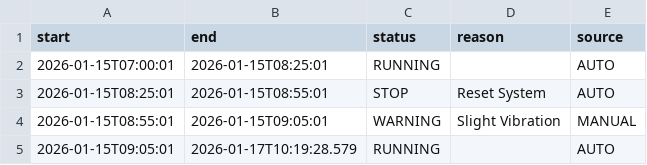
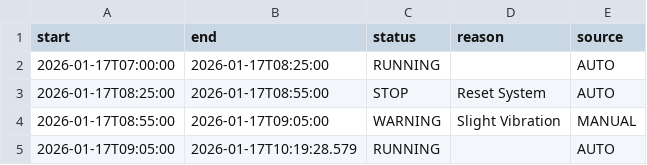
Before and after one commit to BismarkoNobilas/vento-smart-factory-demo, a CSV file: data/runtime_history_2026-01-17.csv, drawn as a sheet.

Commit message:
update smart factory

```diff
--- a/data/runtime_history_2026-01-17.csv
+++ b/data/runtime_history_2026-01-17.csv
@@ -1,5 +1,5 @@
 start,end,status,reason,source
-2026-01-15T07:00:01,2026-01-15T08:25:01,RUNNING,,AUTO
-2026-01-15T08:25:01,2026-01-15T08:55:01,STOP,Reset System,AUTO
-2026-01-15T08:55:01,2026-01-15T09:05:01,WARNING,Slight Vibration,MANUAL
-2026-01-15T09:05:01,2026-01-17T10:19:28.579,RUNNING,,AUTO
+2026-01-17T07:00:00,2026-01-17T08:25:00,RUNNING,,AUTO
+2026-01-17T08:25:00,2026-01-17T08:55:00,STOP,Reset System,AUTO
+2026-01-17T08:55:00,2026-01-17T09:05:00,WARNING,Slight Vibration,MANUAL
+2026-01-17T09:05:00,2026-01-17T10:19:28.579,RUNNING,,AUTO
```
